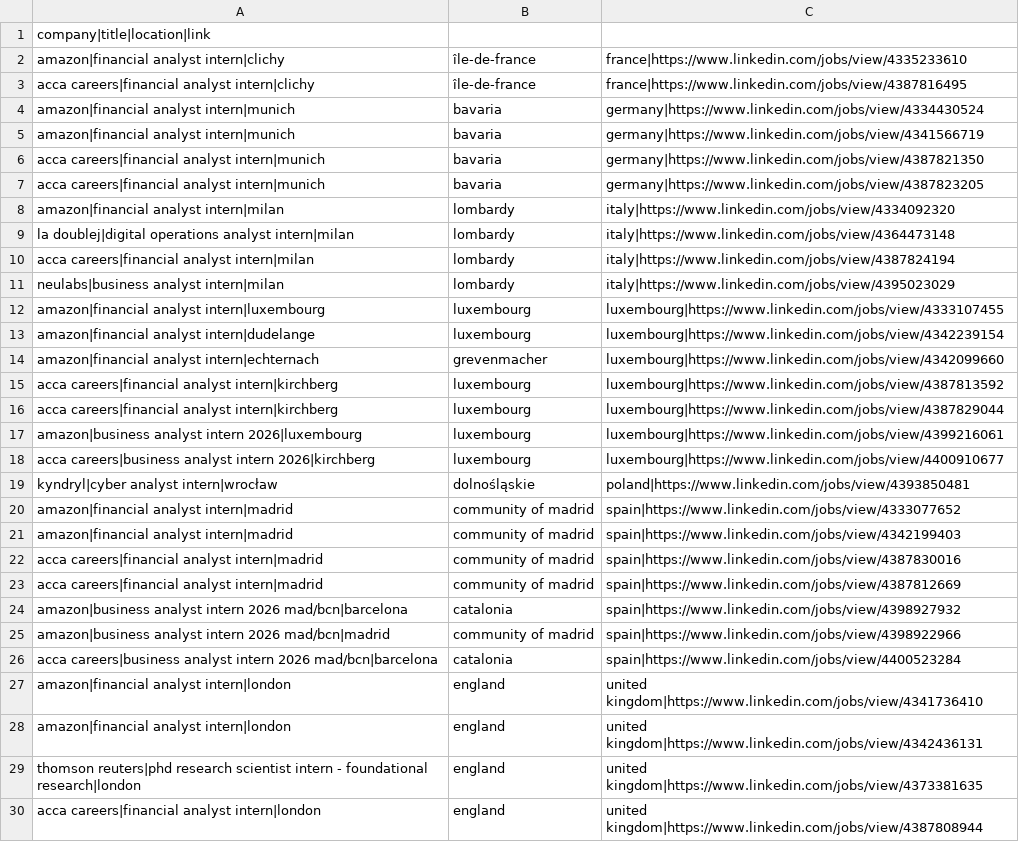
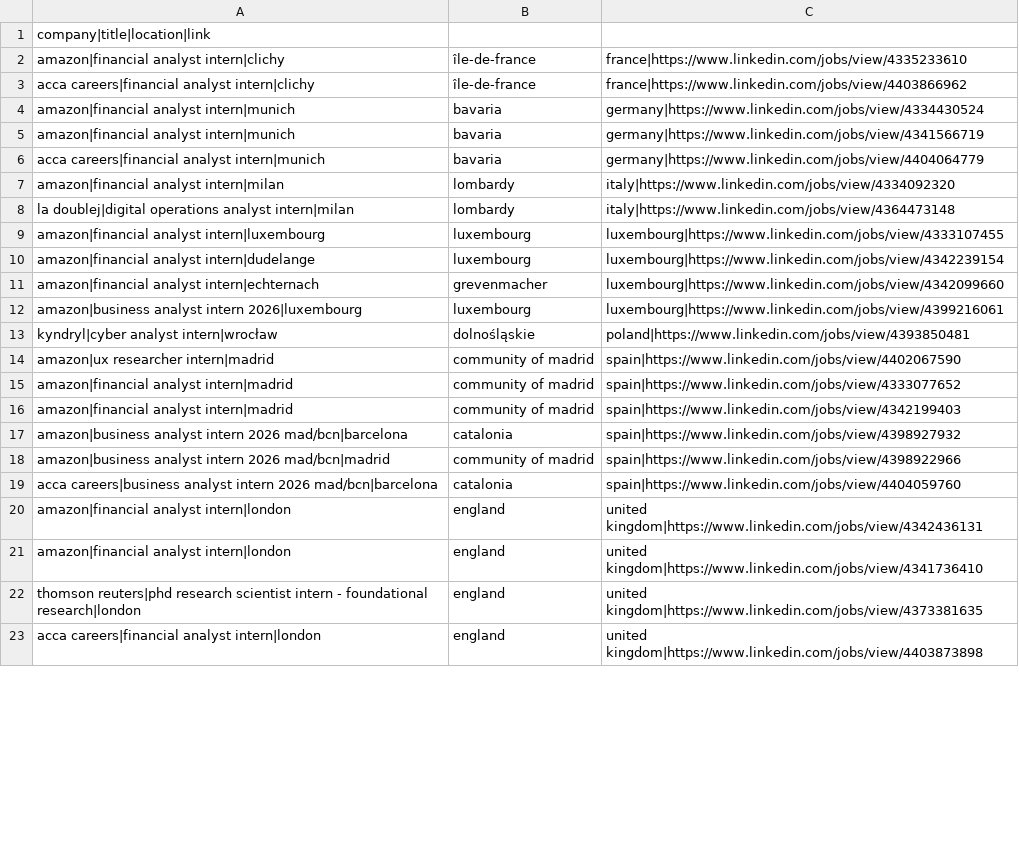
Before and after one commit to LorenzoLaCorte/internship-scraper, a CSV file: output/output-research/filtered_results.csv, drawn as a sheet; only a part is shown; the diff covers the shown part only.

```diff
--- a/output/output-research/filtered_results.csv
+++ b/output/output-research/filtered_results.csv
@@ -2,11 +2,8 @@ company|title|location|link
 amazon|financial analyst intern|clichy, île-de-france, france|https://www.linkedin.com/jobs/view/4335233610
-acca careers|financial analyst intern|clichy, île-de-france, france|https://www.linkedin.com/jobs/view/4387816495
+acca careers|financial analyst intern|clichy, île-de-france, france|https://www.linkedin.com/jobs/view/4403866962
 amazon|financial analyst intern|munich, bavaria, germany|https://www.linkedin.com/jobs/view/4334430524
 amazon|financial analyst intern|munich, bavaria, germany|https://www.linkedin.com/jobs/view/4341566719
-acca careers|financial analyst intern|munich, bavaria, germany|https://www.linkedin.com/jobs/view/4387821350
-acca careers|financial analyst intern|munich, bavaria, germany|https://www.linkedin.com/jobs/view/4387823205
+acca careers|financial analyst intern|munich, bavaria, germany|https://www.linkedin.com/jobs/view/4404064779
 amazon|financial analyst intern|milan, lombardy, italy|https://www.linkedin.com/jobs/view/4334092320
 la doublej|digital operations analyst intern|milan, lombardy, italy|https://www.linkedin.com/jobs/view/4364473148
-acca careers|financial analyst intern|milan, lombardy, italy|https://www.linkedin.com/jobs/view/4387824194
-neulabs|business analyst intern|milan, lombardy, italy|https://www.linkedin.com/jobs/view/4395023029
 amazon|financial analyst intern|luxembourg, luxembourg, luxembourg|https://www.linkedin.com/jobs/view/4333107455
@@ -14,17 +11,13 @@ amazon|financial analyst intern|dudelange, luxembourg, luxembourg|https://www.li
 amazon|financial analyst intern|echternach, grevenmacher, luxembourg|https://www.linkedin.com/jobs/view/4342099660
-acca careers|financial analyst intern|kirchberg, luxembourg, luxembourg|https://www.linkedin.com/jobs/view/4387813592
-acca careers|financial analyst intern|kirchberg, luxembourg, luxembourg|https://www.linkedin.com/jobs/view/4387829044
 amazon|business analyst intern 2026|luxembourg, luxembourg, luxembourg|https://www.linkedin.com/jobs/view/4399216061
-acca careers|business analyst intern 2026|kirchberg, luxembourg, luxembourg|https://www.linkedin.com/jobs/view/4400910677
 kyndryl|cyber analyst intern|wrocław, dolnośląskie, poland|https://www.linkedin.com/jobs/view/4393850481
+amazon|ux researcher intern|madrid, community of madrid, spain|https://www.linkedin.com/jobs/view/4402067590
 amazon|financial analyst intern|madrid, community of madrid, spain|https://www.linkedin.com/jobs/view/4333077652
 amazon|financial analyst intern|madrid, community of madrid, spain|https://www.linkedin.com/jobs/view/4342199403
-acca careers|financial analyst intern|madrid, community of madrid, spain|https://www.linkedin.com/jobs/view/4387830016
-acca careers|financial analyst intern|madrid, community of madrid, spain|https://www.linkedin.com/jobs/view/4387812669
 amazon|business analyst intern 2026 mad/bcn|barcelona, catalonia, spain|https://www.linkedin.com/jobs/view/4398927932
 amazon|business analyst intern 2026 mad/bcn|madrid, community of madrid, spain|https://www.linkedin.com/jobs/view/4398922966
-acca careers|business analyst intern 2026 mad/bcn|barcelona, catalonia, spain|https://www.linkedin.com/jobs/view/4400523284
+acca careers|business analyst intern 2026 mad/bcn|barcelona, catalonia, spain|https://www.linkedin.com/jobs/view/4404059760
+amazon|financial analyst intern|london, england, united kingdom|https://www.linkedin.com/jobs/view/4342436131
 amazon|financial analyst intern|london, england, united kingdom|https://www.linkedin.com/jobs/view/4341736410
-amazon|financial analyst intern|london, england, united kingdom|https://www.linkedin.com/jobs/view/4342436131
 thomson reuters|phd research scientist intern - foundational research|london, england, united kingdom|https://www.linkedin.com/jobs/view/4373381635
-acca careers|financial analyst intern|london, england, united kingdom|https://www.linkedin.com/jobs/view/4387808944
+acca careers|financial analyst intern|london, england, united kingdom|https://www.linkedin.com/jobs/view/4403873898
```
Also changed, not shown: 1 edited cell elsewhere in this file, output/output-research/results.csv, 1 other file.
